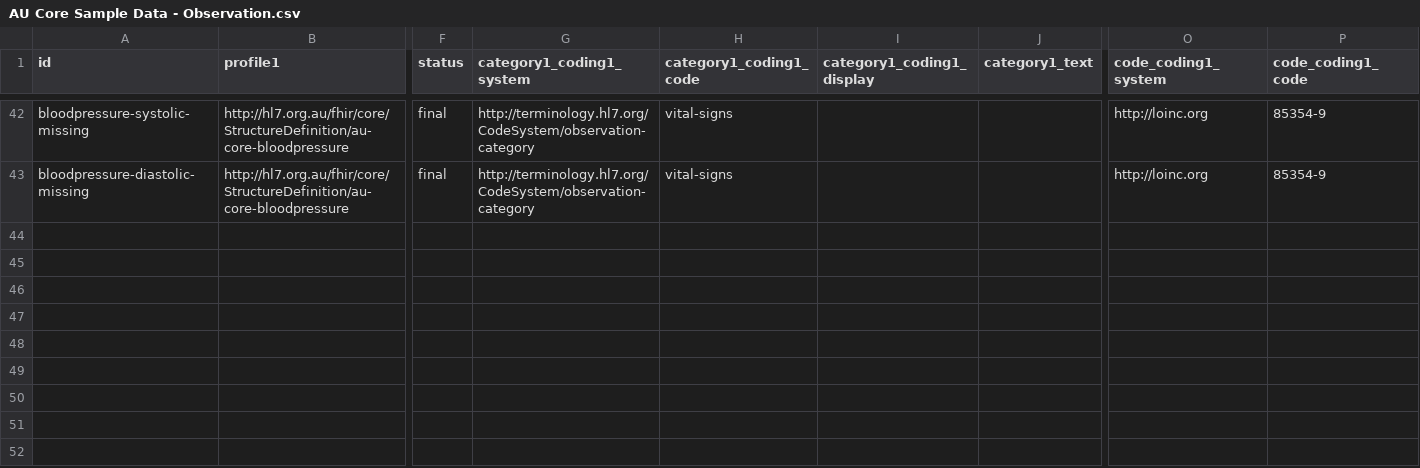
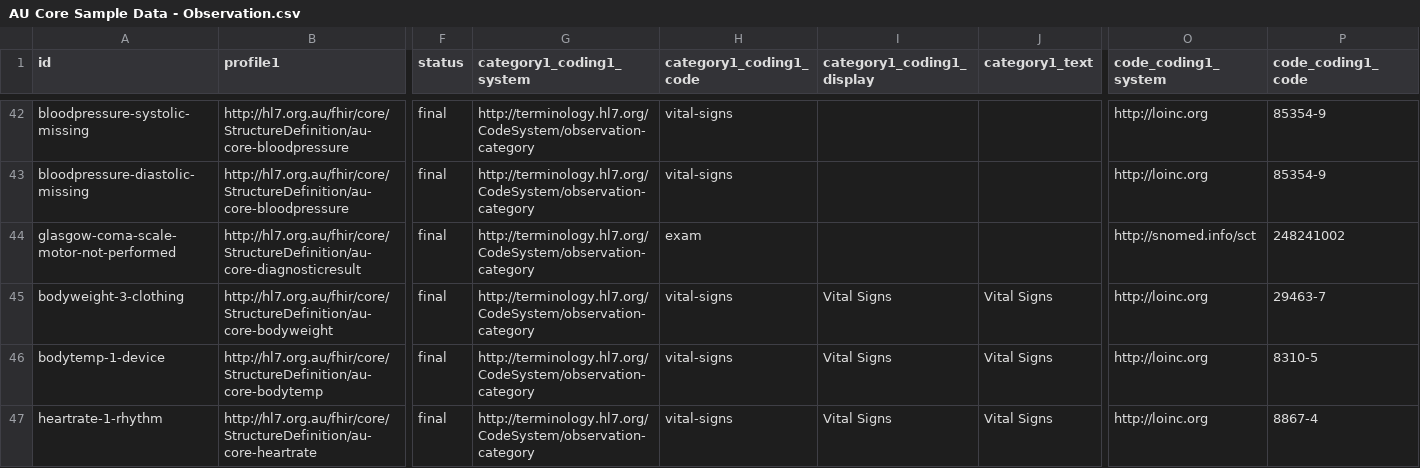
Before and after one commit to hl7au/au-fhir-test-data, a CSV file: testdata-csv/AU Core Sample Data - Observation.csv, drawn as a sheet; only a part is shown, gaps mark what is left out; rows hold the shown columns only; the diff covers the shown part only; the diff names each change by its address in the sheet, - before the commit and + after, or states it on an @@ line.

Commit message:
#60 Added bodyheight-1-device, bodytemp-1-device, bodyweight-3-clothing, glasgow-coma-scale-motor-not-performed, heartrate-1-rhythm, resprate-1-exercise, waistcircum-1-position containing components

```diff
--- a/testdata-csv/AU Core Sample Data - Observation.csv
+++ b/testdata-csv/AU Core Sample Data - Observation.csv
+row 44: glasgow-coma-scale-motor-not-performed | http://hl7.org.au/fhir/core/StructureDefinition/au-core-diagnosticresult | final | http://terminology.hl7.org/CodeSystem/observation-category | exam |  |  | http://snomed.info/sct | 248241002
+row 45: bodyweight-3-clothing | http://hl7.org.au/fhir/core/StructureDefinition/au-core-bodyweight | final | http://terminology.hl7.org/CodeSystem/observation-category | vital-signs | Vital Signs | Vital Signs | http://loinc.org | 29463-7
+row 46: bodytemp-1-device | http://hl7.org.au/fhir/core/StructureDefinition/au-core-bodytemp | final | http://terminology.hl7.org/CodeSystem/observation-category | vital-signs | Vital Signs | Vital Signs | http://loinc.org | 8310-5
+row 47: heartrate-1-rhythm | http://hl7.org.au/fhir/core/StructureDefinition/au-core-heartrate | final | http://terminology.hl7.org/CodeSystem/observation-category | vital-signs | Vital Signs | Vital Signs | http://loinc.org | 8867-4
```
Also changed, not shown: 3 added rows and 1 edited cell elsewhere in this file, 7 other files.
